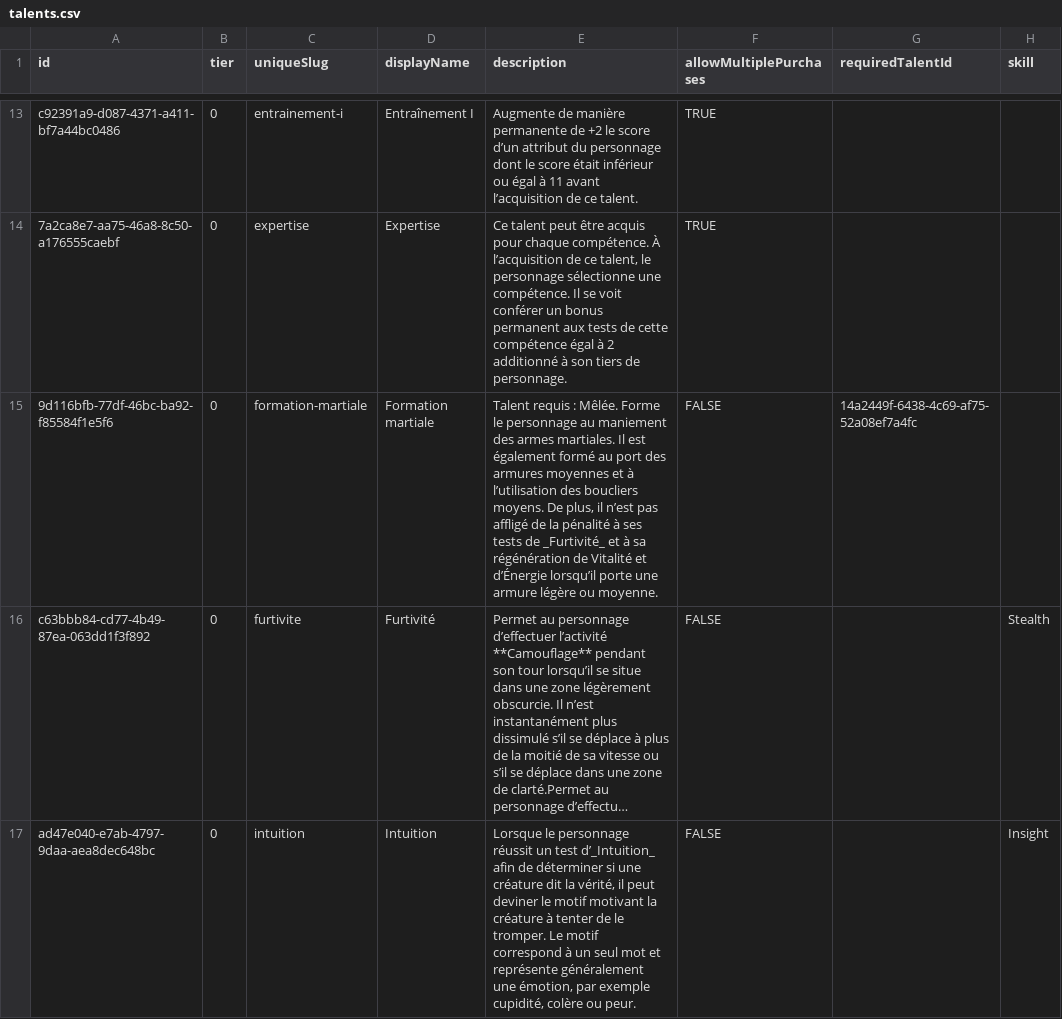
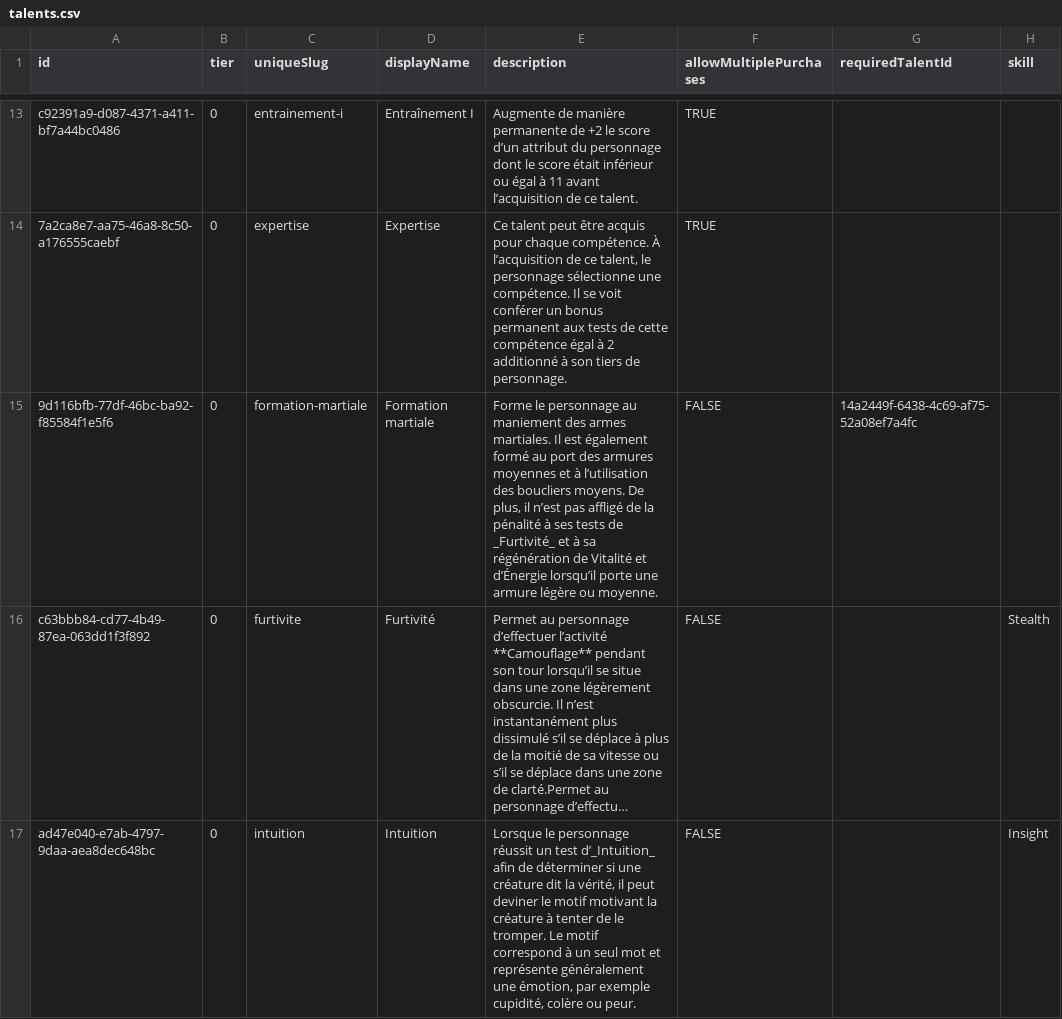
Before and after one commit to SkillCraftRPG/tools, a CSV file: backend/src/SkillCraft.Tools.DataTransform.Worker/data/talents.csv, drawn as a sheet; only a part is shown, gaps mark what is left out; long unchanged cells end in …; the diff names each change by its address in the sheet, - before the commit and + after, or states it on an @@ line.

Commit message:
Implemented Talent Views. (#31)

```diff
--- a/backend/src/SkillCraft.Tools.DataTransform.Worker/data/talents.csv
+++ b/backend/src/SkillCraft.Tools.DataTransform.Worker/data/talents.csv
-E15 (description): Talent requis : Mêlée. Forme le…
+E15 (description): Forme le…
```
Also changed, not shown: 30 other files.
